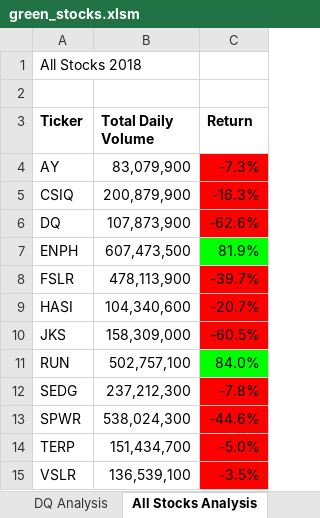
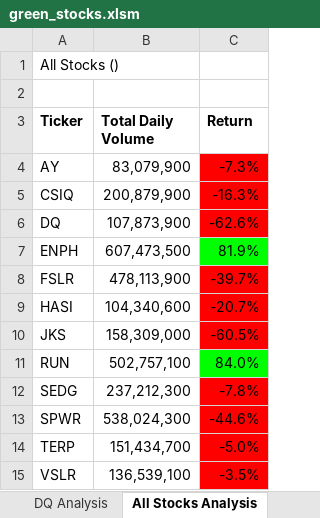
Before and after one commit to sdmills2045/stock-analysis, an Excel workbook: green_stocks.xlsm, sheet All Stocks Analysis, drawn as a sheet; values as stored, in another font and other column widths than the file's, no borders; charts and pictures not drawn; the diff names each change by its address in the sheet, - before the commit and + after, or states it on an @@ line.

```diff
--- a/green_stocks.xlsm (sheet All Stocks Analysis)
+++ b/green_stocks.xlsm (sheet All Stocks Analysis)
-A1 (Ticker): All Stocks 2018
+A1 (Ticker): All Stocks ()
```
Also changed, not shown: sheet DQ Analysis, charts or pictures.
